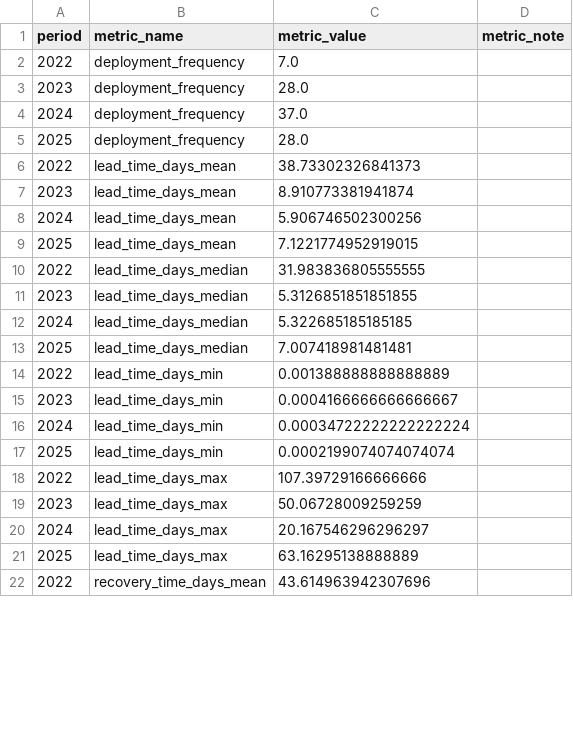
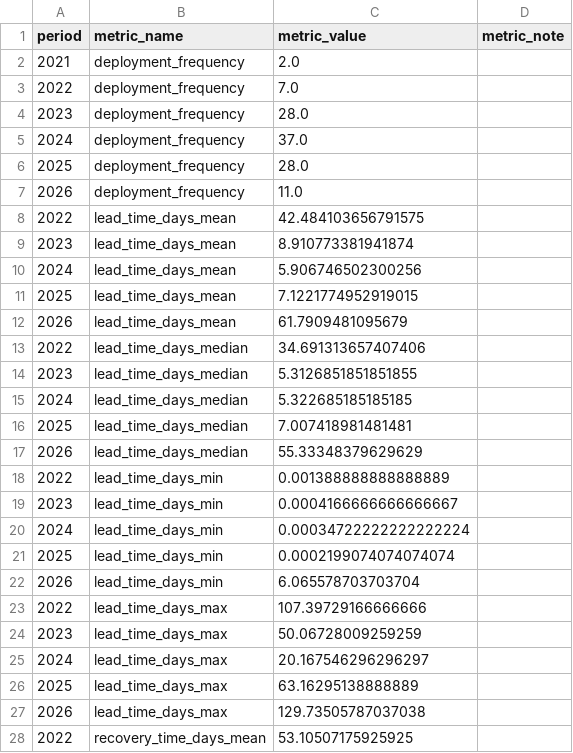
Before and after one commit to randomhaziq/dora-appflowy-analyzer, a CSV file: data/results/dora_metrics_yearly.csv, drawn as a sheet; only a part is shown; the diff covers the shown part only.

```diff
--- a/data/results/dora_metrics_yearly.csv
+++ b/data/results/dora_metrics_yearly.csv
@@ -1,2 +1,3 @@
 period,metric_name,metric_value,metric_note
+2021,deployment_frequency,2.0,
 2022,deployment_frequency,7.0,
@@ -5,3 +6,4 @@ period,metric_name,metric_value,metric_note
 2025,deployment_frequency,28.0,
-2022,lead_time_days_mean,38.73302326841373,
+2026,deployment_frequency,11.0,
+2022,lead_time_days_mean,42.484103656791575,
 2023,lead_time_days_mean,8.910773381941874,
@@ -9,3 +11,4 @@ period,metric_name,metric_value,metric_note
 2025,lead_time_days_mean,7.1221774952919015,
-2022,lead_time_days_median,31.983836805555555,
+2026,lead_time_days_mean,61.7909481095679,
+2022,lead_time_days_median,34.691313657407406,
 2023,lead_time_days_median,5.3126851851851855,
@@ -13,2 +16,3 @@ period,metric_name,metric_value,metric_note
 2025,lead_time_days_median,7.007418981481481,
+2026,lead_time_days_median,55.33348379629629,
 2022,lead_time_days_min,0.001388888888888889,
@@ -17,2 +21,3 @@ period,metric_name,metric_value,metric_note
 2025,lead_time_days_min,0.0002199074074074074,
+2026,lead_time_days_min,6.065578703703704,
 2022,lead_time_days_max,107.39729166666666,
@@ -21,2 +26,3 @@ period,metric_name,metric_value,metric_note
 2025,lead_time_days_max,63.16295138888889,
-2022,recovery_time_days_mean,43.614963942307696,
+2026,lead_time_days_max,129.73505787037038,
+2022,recovery_time_days_mean,53.10507175925925,
```
Also changed, not shown: 4 added rows and 4 edited cells elsewhere in this file, data/processed/deployments.csv, data/processed/failures.csv, 14 other files.
